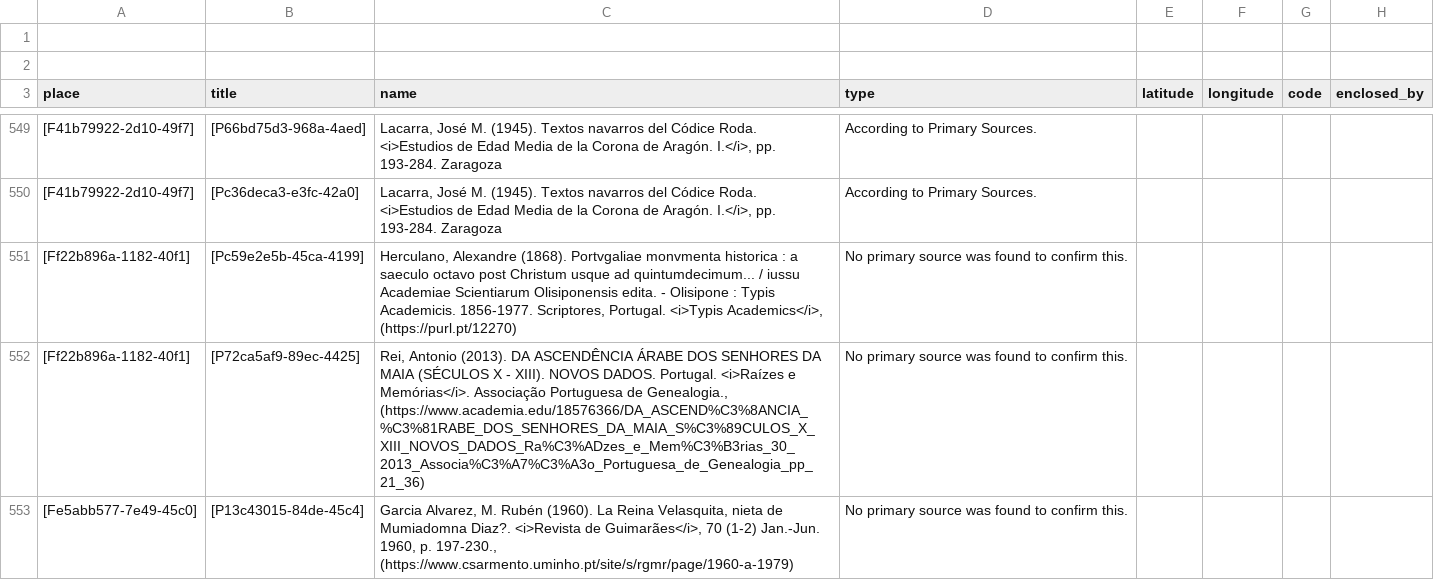
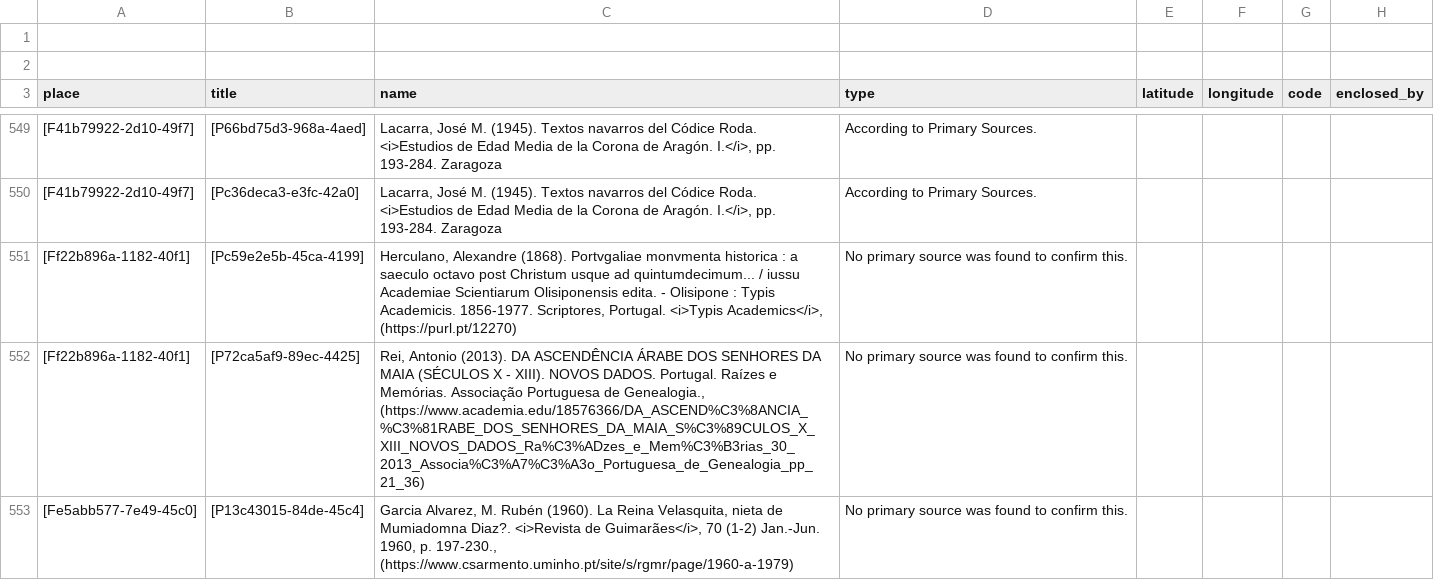
Before and after one commit to historytracers/historytracers, a CSV file: csv/families-en-US.csv, drawn as a sheet; only a part is shown, gaps mark what is left out; the diff covers the shown part only; the diff names each change by its address in the sheet, - before the commit and + after, or states it on an @@ line.

```diff
--- a/csv/families-en-US.csv
+++ b/csv/families-en-US.csv
-C552 (name): …DADOS. Portugal. <i>Raízes e Memórias</i>. Associação Portuguesa…
+C552 (name): …DADOS. Portugal. Raízes e Memórias. Associação Portuguesa…
```
Also changed, not shown: 3 edited cells elsewhere in this file, csv/588c52dc-7b48-490d-acb4-044f07314444_en-US.csv, csv/588c52dc-7b48-490d-acb4-044f07314444_es-ES.csv, 35 other files.
